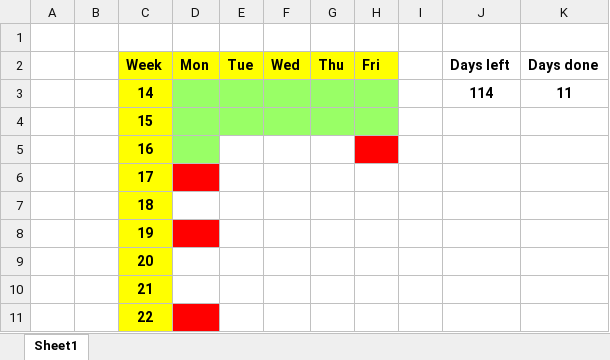
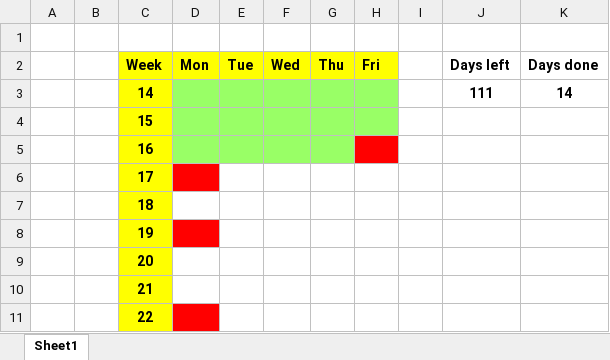
Before and after one commit to cjonasl/Leander, an Excel workbook: Administration/Fixzone.xlsx, sheet Sheet1, drawn as a sheet; only a part is shown; values as stored, in another font and other column widths than the file's, no borders; the diff names each change by its address in the sheet, - before the commit and + after, or states it on an @@ line.

```diff
--- a/Administration/Fixzone.xlsx (sheet Sheet1)
+++ b/Administration/Fixzone.xlsx (sheet Sheet1)
-J3 (Days left): 114
+J3 (Days left): 111
-K3 (Days done): 11
+K3 (Days done): 14
-E5:G5 fill: none
+E5:G5 fill: #99FF66
```
Also changed, not shown: 6 other files.
